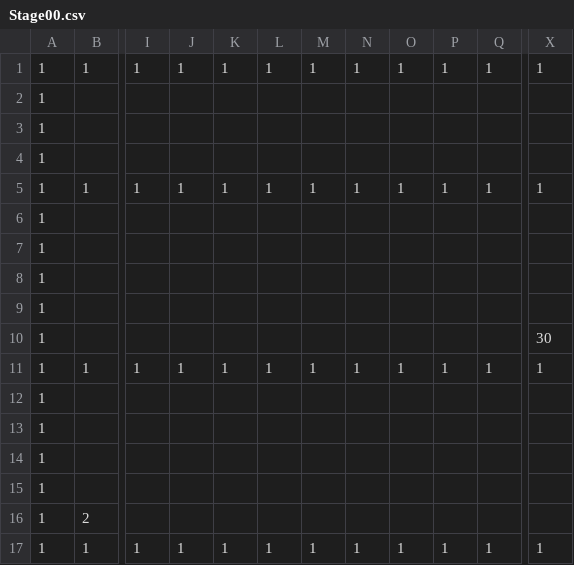
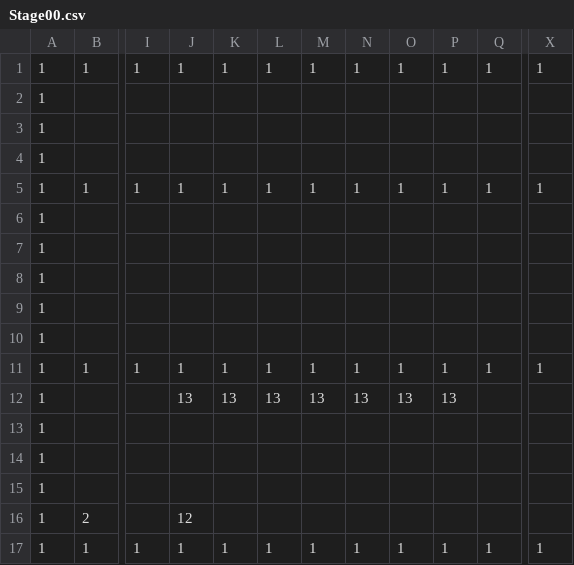
Before and after one commit to Cucumberrole/OmaenihaMuri_C2, a CSV file: project/data/Stage00.csv, drawn as a sheet; only a part is shown, gaps mark what is left out; the diff names each change by its address in the sheet, - before the commit and + after, or states it on an @@ line.

```diff
--- a/project/data/Stage00.csv
+++ b/project/data/Stage00.csv
-X10: 30
+X10: (empty)
-J12: (empty)
+J12: 13
-K12: (empty)
+K12: 13
-L12: (empty)
+L12: 13
-M12: (empty)
+M12: 13
-N12: (empty)
+N12: 13
-O12: (empty)
+O12: 13
-P12: (empty)
+P12: 13
-J16: (empty)
+J16: 12
```
Also changed, not shown: project/data/Stage01.csv, 5 other files.
